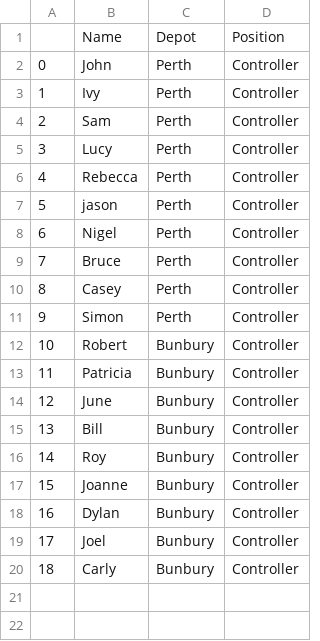
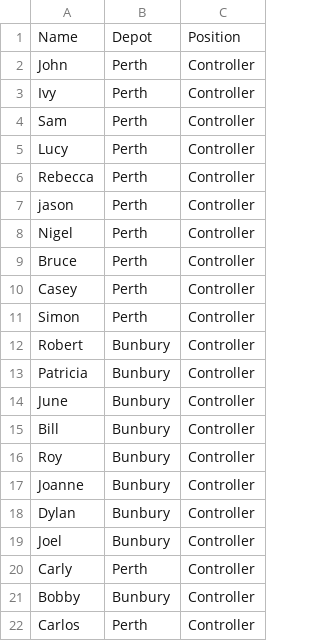
Before and after one commit to andrewbarwise/rostering_app, a CSV file: data/employees.csv, drawn as a sheet; removed rows and columns are numbered as before the commit, all else as after; the diff names each change by its address in the sheet, - before the commit and + after, or states it on an @@ line.

Commit message:
changes to employee_details page

```diff
--- a/data/employees.csv
+++ b/data/employees.csv
-column A, rows 2-20: 0 | 1 | 2 | 3 | 4 | 5 | 6 | 7 | 8 | 9 | 10 | 11 | 12 | 13 | 14 | 15 | 16 | 17 | 18
-B20: Bunbury
+B20: Perth
+row 21: Bobby | Bunbury | Controller
+row 22: Carlos | Perth | Controller
```
Also changed, not shown: 3 other files.
